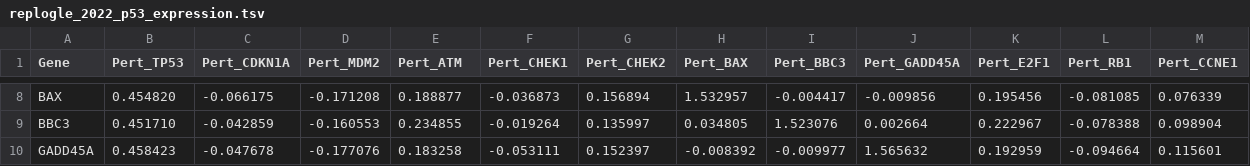
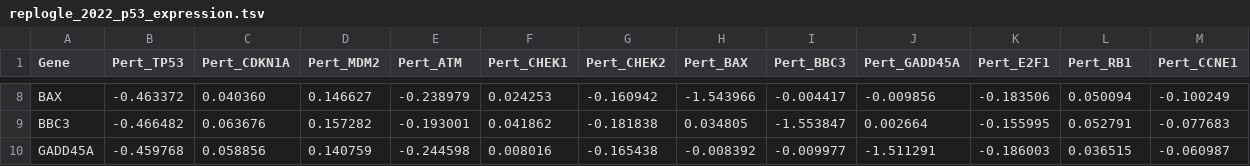
Before and after one commit to jwildenhain/gene-network-sim-inference, a TSV file: data/benchmarks/raw/replogle_2022_p53_expression.tsv, drawn as a sheet; only a part is shown, gaps mark what is left out; the diff covers the shown part only; the diff names each change by its address in the sheet, - before the commit and + after, or states it on an @@ line.

```diff
--- a/data/benchmarks/raw/replogle_2022_p53_expression.tsv
+++ b/data/benchmarks/raw/replogle_2022_p53_expression.tsv
-B8 (Pert_TP53): 0.454820
+B8 (Pert_TP53): -0.463372
-C8 (Pert_CDKN1A): -0.066175
+C8 (Pert_CDKN1A): 0.040360
-D8 (Pert_MDM2): -0.171208
+D8 (Pert_MDM2): 0.146627
-E8 (Pert_ATM): 0.188877
+E8 (Pert_ATM): -0.238979
-F8 (Pert_CHEK1): -0.036873
+F8 (Pert_CHEK1): 0.024253
-G8 (Pert_CHEK2): 0.156894
+G8 (Pert_CHEK2): -0.160942
-H8 (Pert_BAX): 1.532957
+H8 (Pert_BAX): -1.543966
-K8 (Pert_E2F1): 0.195456
+K8 (Pert_E2F1): -0.183506
-L8 (Pert_RB1): -0.081085
+L8 (Pert_RB1): 0.050094
-M8 (Pert_CCNE1): 0.076339
+M8 (Pert_CCNE1): -0.100249
-B9 (Pert_TP53): 0.451710
+B9 (Pert_TP53): -0.466482
-C9 (Pert_CDKN1A): -0.042859
+C9 (Pert_CDKN1A): 0.063676
-D9 (Pert_MDM2): -0.160553
+D9 (Pert_MDM2): 0.157282
-E9 (Pert_ATM): 0.234855
+E9 (Pert_ATM): -0.193001
-F9 (Pert_CHEK1): -0.019264
+F9 (Pert_CHEK1): 0.041862
-G9 (Pert_CHEK2): 0.135997
+G9 (Pert_CHEK2): -0.181838
-I9 (Pert_BBC3): 1.523076
+I9 (Pert_BBC3): -1.553847
-K9 (Pert_E2F1): 0.222967
+K9 (Pert_E2F1): -0.155995
-L9 (Pert_RB1): -0.078388
+L9 (Pert_RB1): 0.052791
-M9 (Pert_CCNE1): 0.098904
+M9 (Pert_CCNE1): -0.077683
-B10 (Pert_TP53): 0.458423
+B10 (Pert_TP53): -0.459768
-C10 (Pert_CDKN1A): -0.047678
+C10 (Pert_CDKN1A): 0.058856
-D10 (Pert_MDM2): -0.177076
+D10 (Pert_MDM2): 0.140759
-E10 (Pert_ATM): 0.183258
+E10 (Pert_ATM): -0.244598
-F10 (Pert_CHEK1): -0.053111
+F10 (Pert_CHEK1): 0.008016
-G10 (Pert_CHEK2): 0.152397
+G10 (Pert_CHEK2): -0.165438
-J10 (Pert_GADD45A): 1.565632
+J10 (Pert_GADD45A): -1.511291
-K10 (Pert_E2F1): 0.192959
+K10 (Pert_E2F1): -0.186003
-L10 (Pert_RB1): -0.094664
+L10 (Pert_RB1): 0.036515
-M10 (Pert_CCNE1): 0.115601
+M10 (Pert_CCNE1): -0.060987
```
Also changed, not shown: 58 edited cells elsewhere in this file, data/benchmarks/raw/norman_2019_tf16_expression.tsv, 12 other files.
